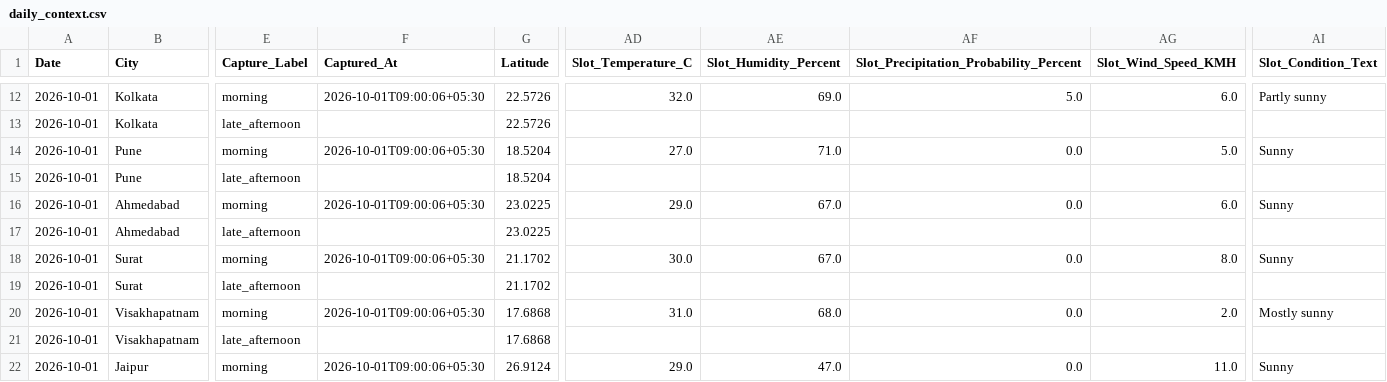
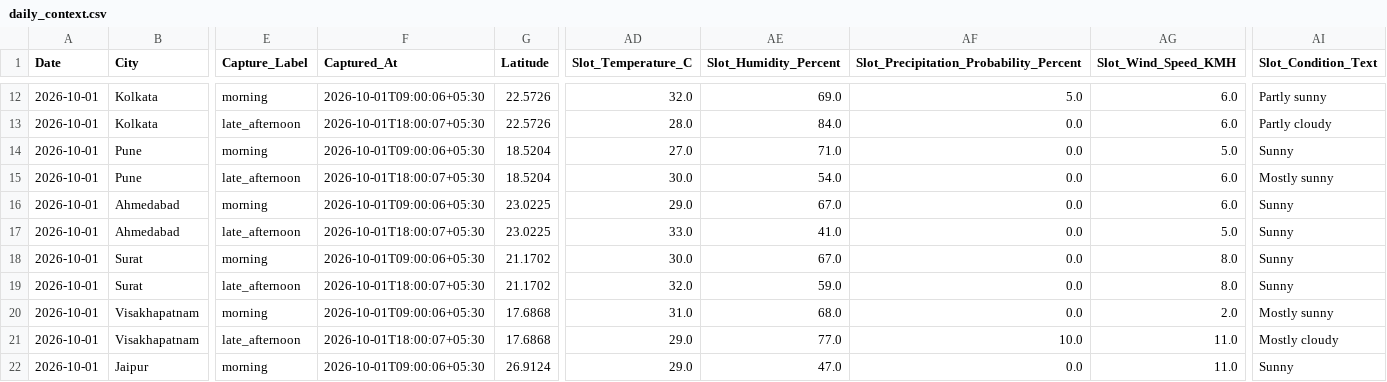
Before and after one commit to goyaljai/flight-data, a CSV file: data/2026/10/daily_context.csv, drawn as a sheet; only a part is shown, gaps mark what is left out; the diff covers the shown part only; the diff names each change by its address in the sheet, - before the commit and + after, or states it on an @@ line.

```diff
--- a/data/2026/10/daily_context.csv
+++ b/data/2026/10/daily_context.csv
-F13 (Captured_At): (empty)
+F13 (Captured_At): 2026-10-01T18:00:07+05:30
-AD13 (Slot_Temperature_C): (empty)
+AD13 (Slot_Temperature_C): 28.0
-AE13 (Slot_Humidity_Percent): (empty)
+AE13 (Slot_Humidity_Percent): 84.0
-AF13: (empty)
+AF13: 0.0
-AG13 (Slot_Wind_Speed_KMH): (empty)
+AG13 (Slot_Wind_Speed_KMH): 6.0
-AI13 (Slot_Condition_Text): (empty)
+AI13 (Slot_Condition_Text): Partly cloudy
-F15 (Captured_At): (empty)
+F15 (Captured_At): 2026-10-01T18:00:07+05:30
-AD15 (Slot_Temperature_C): (empty)
+AD15 (Slot_Temperature_C): 30.0
-AE15 (Slot_Humidity_Percent): (empty)
+AE15 (Slot_Humidity_Percent): 54.0
-AF15: (empty)
+AF15: 0.0
-AG15 (Slot_Wind_Speed_KMH): (empty)
+AG15 (Slot_Wind_Speed_KMH): 6.0
-AI15 (Slot_Condition_Text): (empty)
+AI15 (Slot_Condition_Text): Mostly sunny
-F17 (Captured_At): (empty)
+F17 (Captured_At): 2026-10-01T18:00:07+05:30
-AD17 (Slot_Temperature_C): (empty)
+AD17 (Slot_Temperature_C): 33.0
-AE17 (Slot_Humidity_Percent): (empty)
+AE17 (Slot_Humidity_Percent): 41.0
-AF17: (empty)
+AF17: 0.0
-AG17 (Slot_Wind_Speed_KMH): (empty)
+AG17 (Slot_Wind_Speed_KMH): 5.0
-AI17 (Slot_Condition_Text): (empty)
+AI17 (Slot_Condition_Text): Sunny
-F19 (Captured_At): (empty)
+F19 (Captured_At): 2026-10-01T18:00:07+05:30
-AD19 (Slot_Temperature_C): (empty)
+AD19 (Slot_Temperature_C): 32.0
-AE19 (Slot_Humidity_Percent): (empty)
+AE19 (Slot_Humidity_Percent): 59.0
-AF19: (empty)
+AF19: 0.0
-AG19 (Slot_Wind_Speed_KMH): (empty)
+AG19 (Slot_Wind_Speed_KMH): 8.0
-AI19 (Slot_Condition_Text): (empty)
+AI19 (Slot_Condition_Text): Sunny
-F21 (Captured_At): (empty)
+F21 (Captured_At): 2026-10-01T18:00:07+05:30
-AD21 (Slot_Temperature_C): (empty)
+AD21 (Slot_Temperature_C): 29.0
-AE21 (Slot_Humidity_Percent): (empty)
+AE21 (Slot_Humidity_Percent): 77.0
-AF21: (empty)
+AF21: 10.0
-AG21 (Slot_Wind_Speed_KMH): (empty)
+AG21 (Slot_Wind_Speed_KMH): 11.0
-AI21 (Slot_Condition_Text): (empty)
+AI21 (Slot_Condition_Text): Mostly cloudy
```
Also changed, not shown: 60 edited cells elsewhere in this file.
